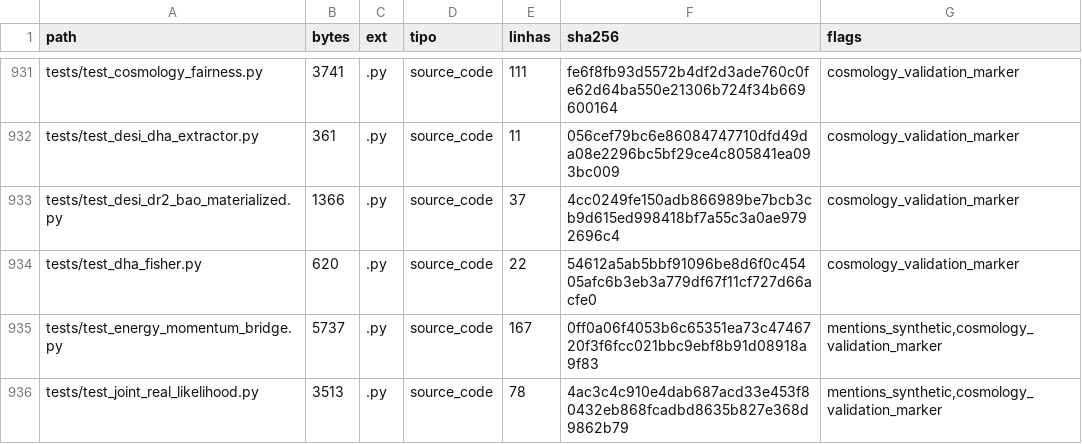
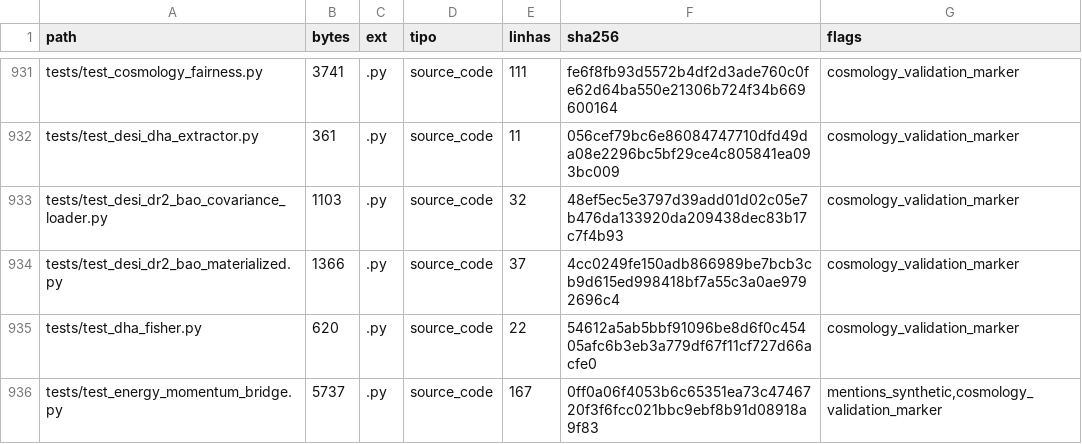
Before and after one commit to rafaelmeloreisnovo/relativity-living-light, a TSV file: data/results/repo_inventory.tsv, drawn as a sheet; only a part is shown, gaps mark what is left out; the shorter side is filled out with more unchanged rows.

```diff
--- a/data/results/repo_inventory.tsv
+++ b/data/results/repo_inventory.tsv
@@ -932,2 +932,3 @@ tests/test_cosmology_fairness.py	3741	.py	source_code	111	fe6f8fb93d5572b4df2d3a
 tests/test_desi_dha_extractor.py	361	.py	source_code	11	056cef79bc6e86084747710dfd49da08e2296bc5bf29ce4c805841ea093bc009	cosmology_validation_marker
+tests/test_desi_dr2_bao_covariance_loader.py	1103	.py	source_code	32	48ef5ec5e3797d39add01d02c05e7b476da133920da209438dec83b17c7f4b93	cosmology_validation_marker
 tests/test_desi_dr2_bao_materialized.py	1366	.py	source_code	37	4cc0249fe150adb866989be7bcb3cb9d615ed998418bf7a55c3a0ae9792696c4	cosmology_validation_marker
```
Also changed, not shown: 4 other files.
